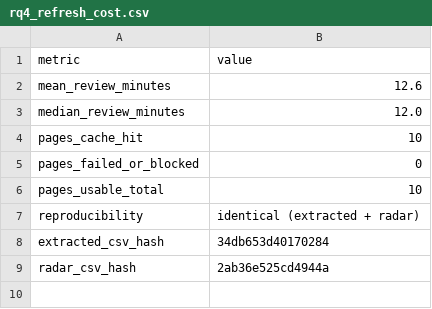
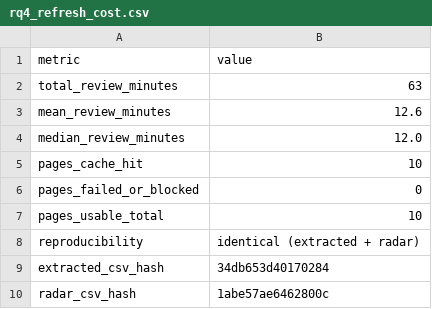
Before and after one commit to sachaloeb/MaritimeTechRadar, a CSV file: reports/rq4_refresh_cost.csv, drawn as a sheet.

```diff
--- a/reports/rq4_refresh_cost.csv
+++ b/reports/rq4_refresh_cost.csv
@@ -1,2 +1,3 @@
 metric,value
+total_review_minutes,63
 mean_review_minutes,12.6
@@ -8,2 +9,2 @@ reproducibility,identical (extracted + radar)
 extracted_csv_hash,34db653d40170284
-radar_csv_hash,2ab36e525cd4944a
+radar_csv_hash,1abe57ae6462800c
```
Also changed, not shown: data/processed/radar.csv, data/review/review_sheet.csv, 14 other files.
